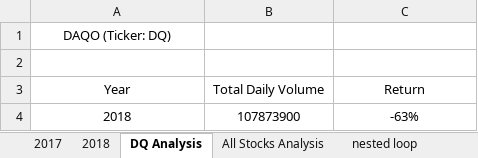
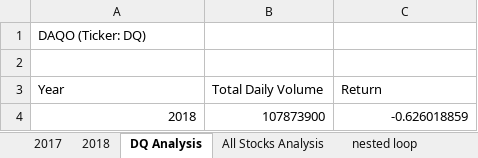
Before and after one commit to hankai26/Stock_Analysis, an Excel workbook: green_stocks.xlsm, sheet DQ Analysis, drawn as a sheet; values as stored, in another font and other column widths than the file's, no borders; charts and pictures not drawn; the diff names each change by its address in the sheet, - before the commit and + after, or states it on an @@ line.

```diff
--- a/green_stocks.xlsm (sheet DQ Analysis)
+++ b/green_stocks.xlsm (sheet DQ Analysis)
-A1 alignment: center
+A1 alignment: left
-A3:C3 alignment: center
+A3:C3 alignment: left
-A4:C4 alignment: center
+A4:C4 alignment: right
-C4 (Return): -63%
+C4 (Return): -0.626018859
```
Also changed, not shown: sheet 2018, charts or pictures.
